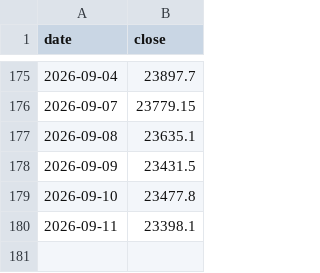
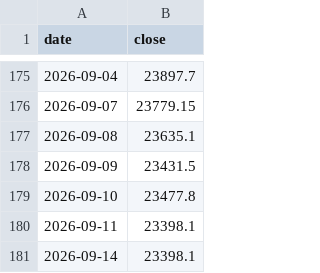
Before and after one commit to Vidyasagar29/option-portfolio-dashboard, a CSV file: nifty_close.csv, drawn as a sheet; only a part is shown, gaps mark what is left out.

```diff
--- a/nifty_close.csv
+++ b/nifty_close.csv
@@ -180 +180,2 @@ date,close
 2026-09-11,23398.1
+2026-09-14,23398.1
```
Also changed, not shown: 1 other file.
